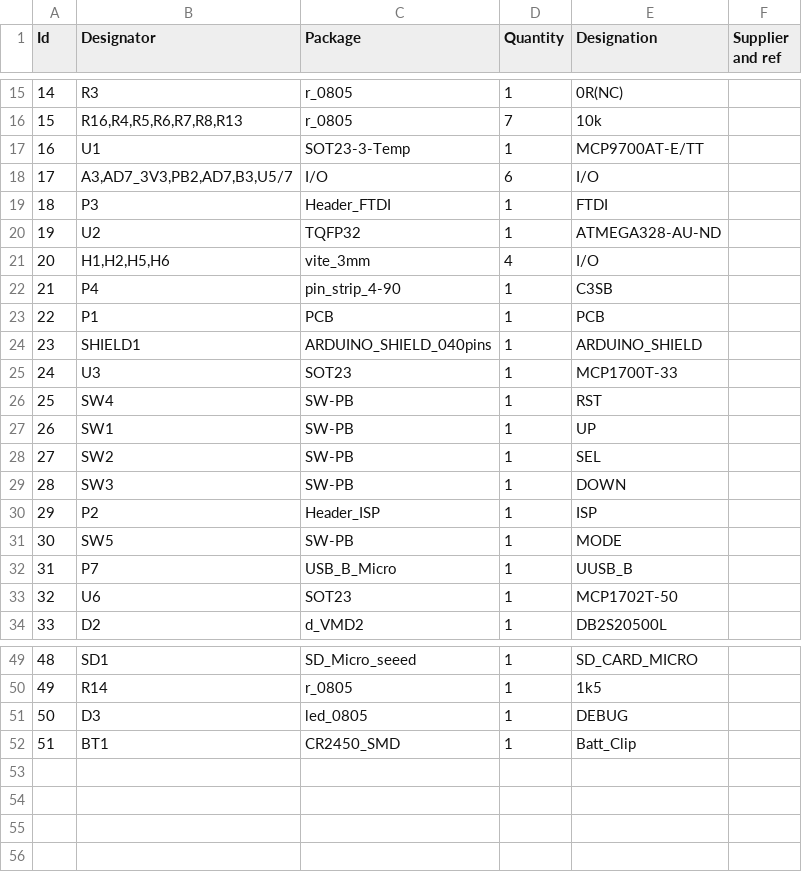
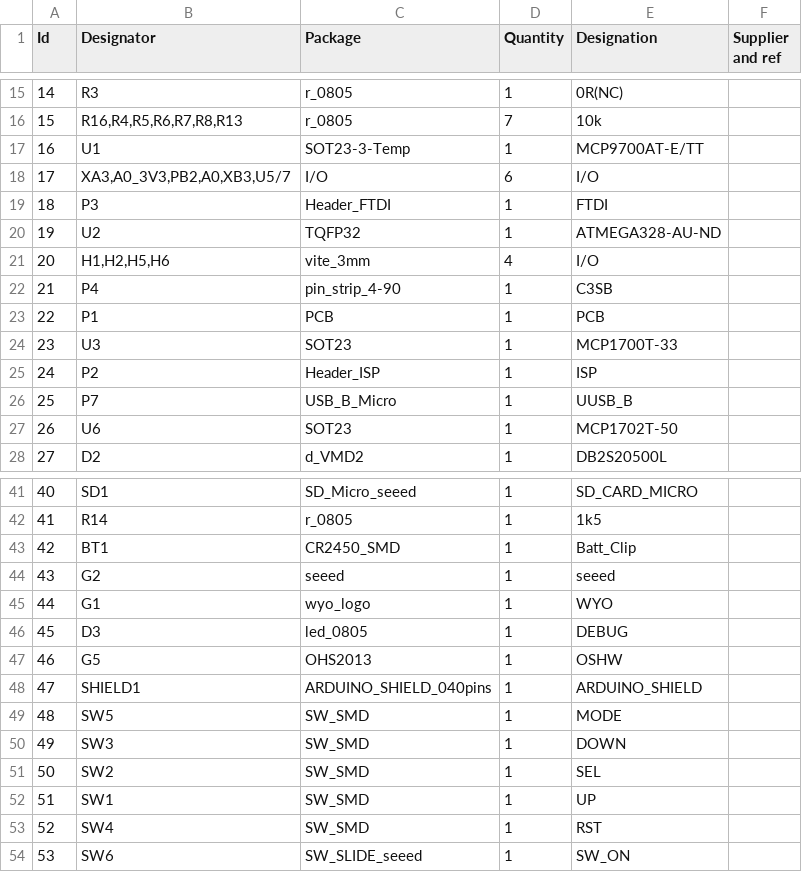
Before and after one commit to reuse38/clockthree, a CSV file: KiCad/OHSBadge/OHSBadge/BoM_OHSBadge_pcb.csv, drawn as a sheet; only a part is shown, gaps mark what is left out; removed rows and columns are numbered as before the commit, all else as after; the diff names each change by its address in the sheet, - before the commit and + after, or states it on an @@ line.

```diff
--- a/KiCad/OHSBadge/OHSBadge/BoM_OHSBadge_pcb.csv
+++ b/KiCad/OHSBadge/OHSBadge/BoM_OHSBadge_pcb.csv
-B18 (Designator): A3,AD7_3V3,PB2,AD7,B3,U5/7
+B18 (Designator): XA3,A0_3V3,PB2,A0,XB3,U5/7
@@ column A (Id) renumbered between rows 24 and 46 @@
-row 26: 25 | SW4 | SW-PB | 1 | RST
-row 27: 26 | SW1 | SW-PB | 1 | UP
-row 28: 27 | SW2 | SW-PB | 1 | SEL
-row 29: 28 | SW3 | SW-PB | 1 | DOWN
-row 31: 30 | SW5 | SW-PB | 1 | MODE
@@ row 52 moved to row 43: 42 @@
@@ row 42 moved to row 44: 43 @@
@@ row 41 moved to row 45: 44 @@
+row 47: 46 | G5 | OHS2013 | 1 | OSHW
@@ row 24 moved to row 48: 47 @@
+row 49: 48 | SW5 | SW_SMD | 1 | MODE
+row 50: 49 | SW3 | SW_SMD | 1 | DOWN
+row 51: 50 | SW2 | SW_SMD | 1 | SEL
+row 52: 51 | SW1 | SW_SMD | 1 | UP
+row 53: 52 | SW4 | SW_SMD | 1 | RST
+row 54: 53 | SW6 | SW_SLIDE_seeed | 1 | SW_ON
```
Also changed, not shown: KiCad/OHSBadge/OHSBadge/BoM_OHSBadge_sch.csv, 36 other files.
